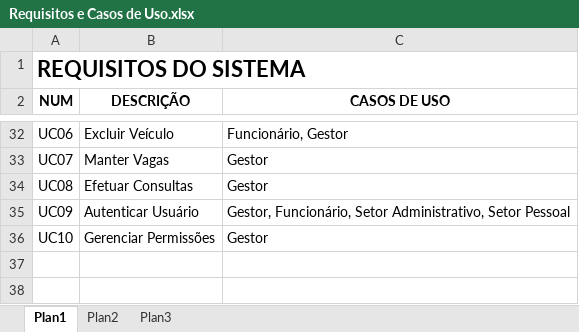
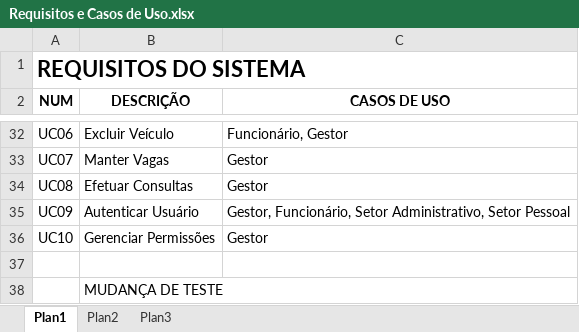
Before and after one commit to Glaydson/Gestac, an Excel workbook: Requisitos e Casos de Uso.xlsx, sheet Plan1, drawn as a sheet; only a part is shown, gaps mark what is left out; values as stored, in another font and other column widths than the file's, no borders; the diff names each change by its address in the sheet, - before the commit and + after, or states it on an @@ line.

Commit message:
Teste do github

```diff
--- a/Requisitos e Casos de Uso.xlsx (sheet Plan1)
+++ b/Requisitos e Casos de Uso.xlsx (sheet Plan1)
+row 37: (empty)
+row 38:  | MUDANÇA DE TESTE
```
